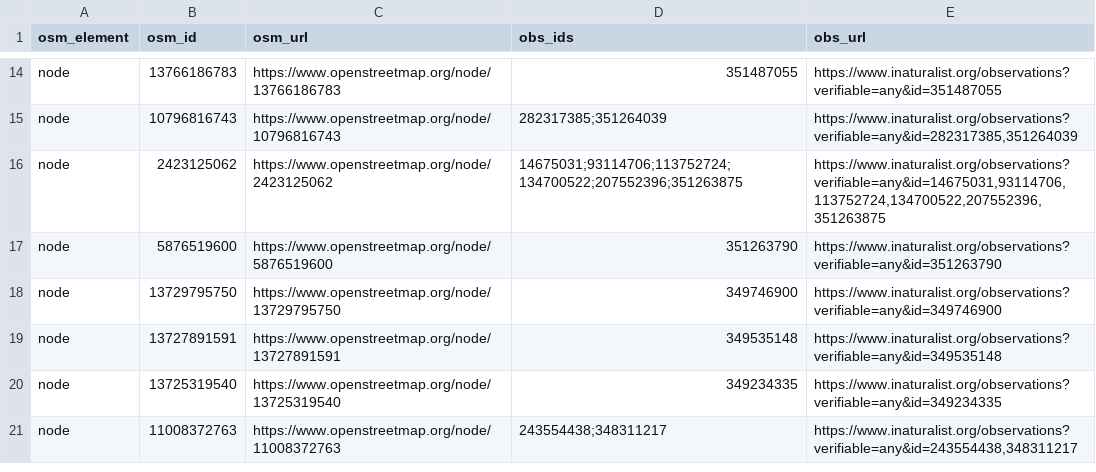
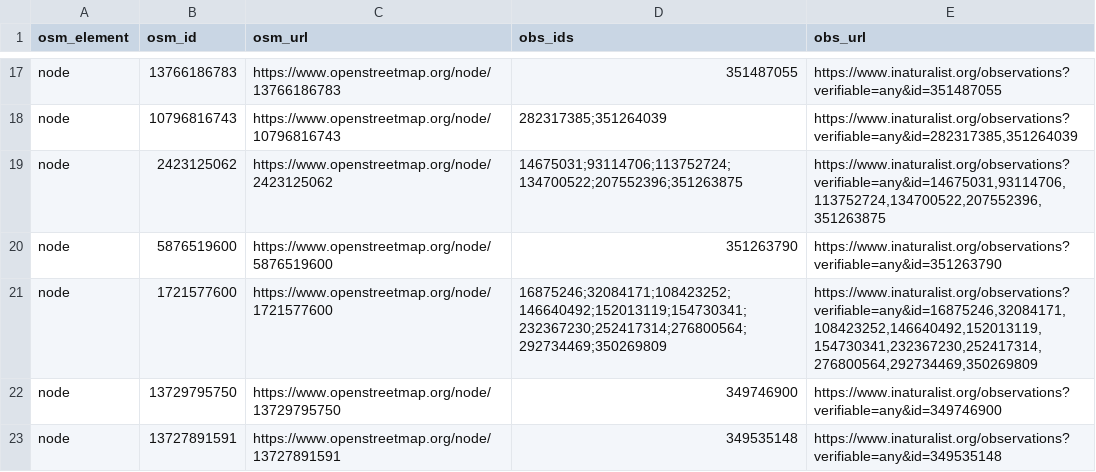
Before and after one commit to sylvain-m/divers, a CSV file: osm/inaturalist/osm_inat.csv, drawn as a sheet; only a part is shown, gaps mark what is left out; the shorter side is filled out with more unchanged rows; the diff covers the shown part only; the diff names each change by its address in the sheet, - before the commit and + after, or states it on an @@ line.

```diff
--- a/osm/inaturalist/osm_inat.csv
+++ b/osm/inaturalist/osm_inat.csv
+row 21: node | 1721577600 | https://www.openstreetmap.org/node/1721577600 | 16875246;32084171;108423252;146640492;152013119;154730341;232367230;252417314;276800564;292734469;350269809 | https://www.inaturalist.org/observations?verifiable=any&id=16875246,32084171,108423252,146640492,152013119,154730341,232367230,252417314,276800564,292734469,350269809
```
Also changed, not shown: 8 added rows elsewhere in this file, osm/inaturalist/inat_osm.csv, 1 other file.
